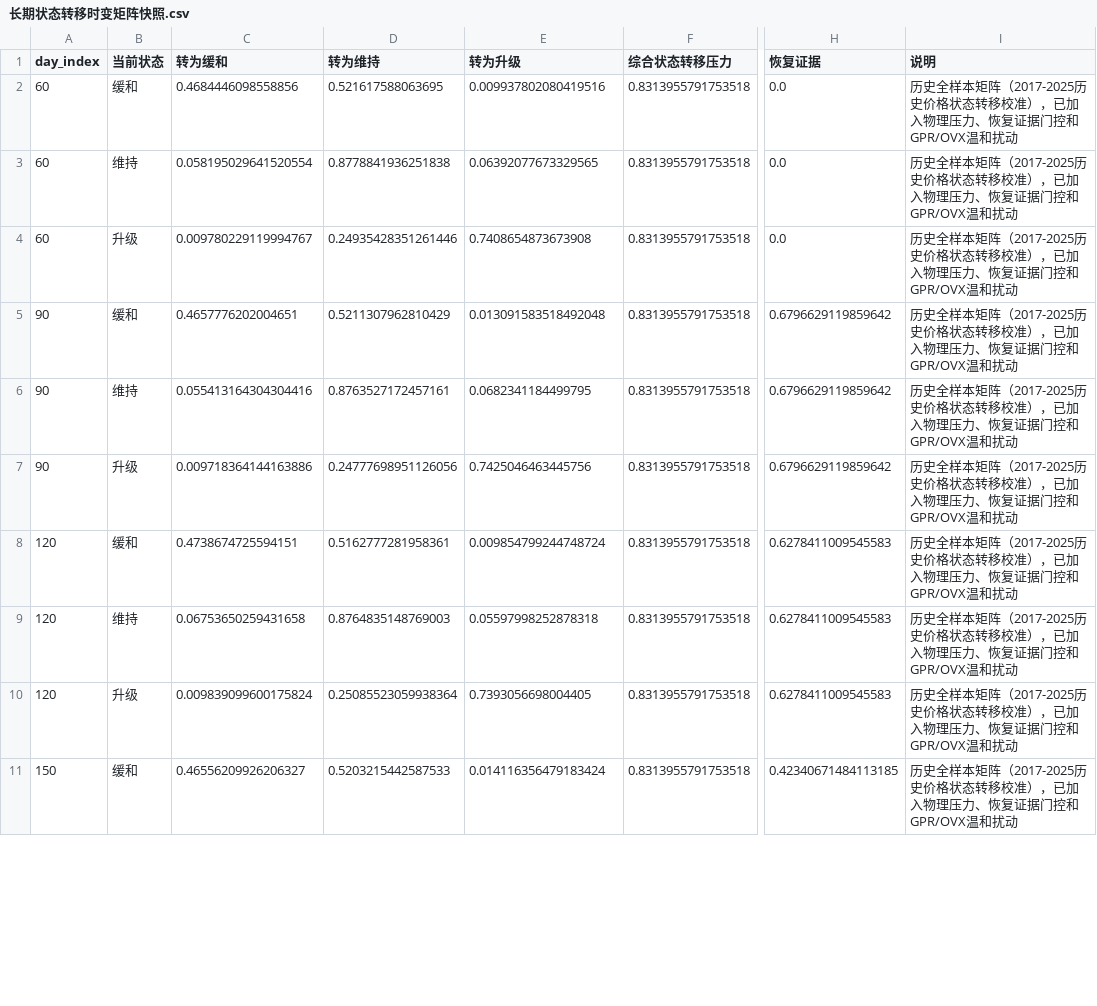
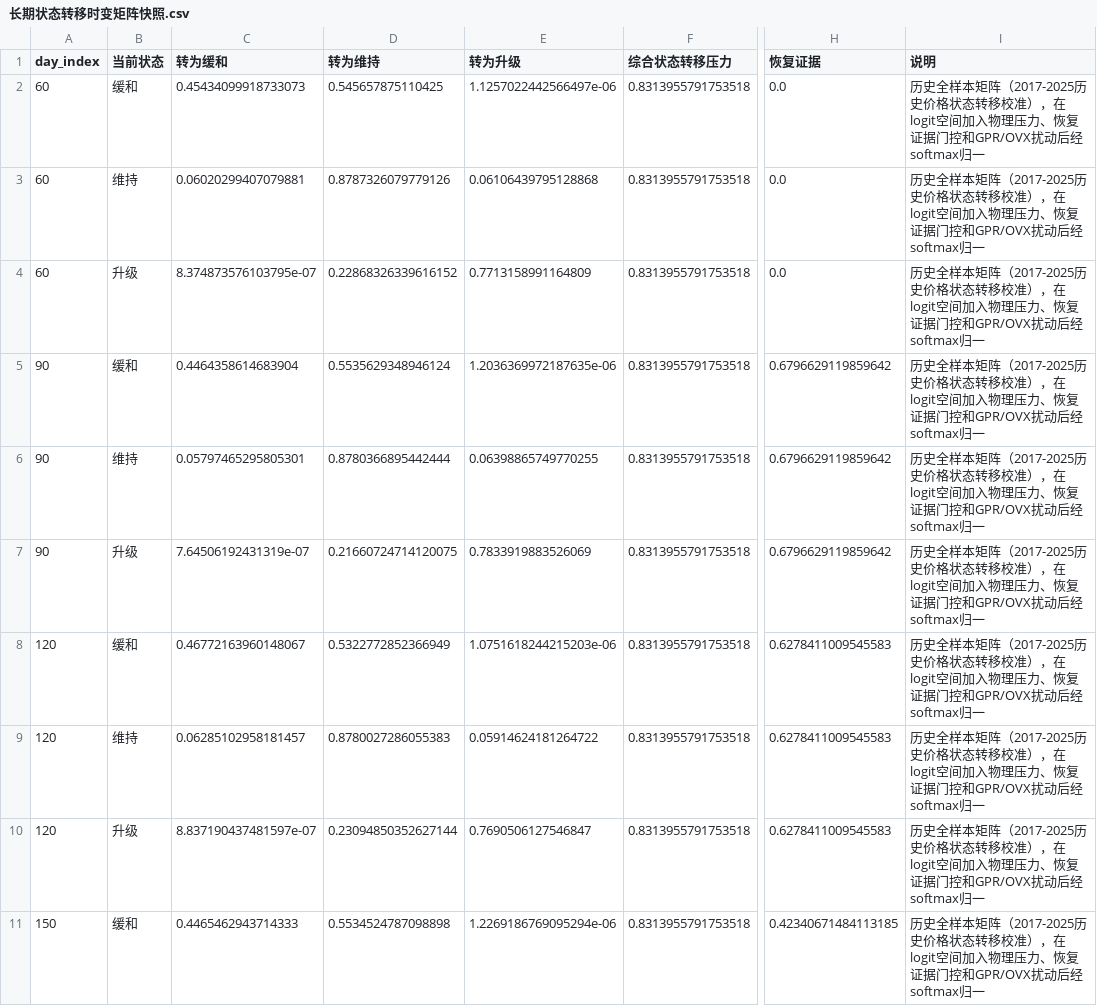
Before and after one commit to Timcai06/-A-, a CSV file: output/scenarios/长期状态转移时变矩阵快照.csv, drawn as a sheet; only a part is shown, gaps mark what is left out; the diff covers the shown part only; the diff names each change by its address in the sheet, - before the commit and + after, or states it on an @@ line.

```diff
--- a/output/scenarios/长期状态转移时变矩阵快照.csv
+++ b/output/scenarios/长期状态转移时变矩阵快照.csv
-C2 (转为缓和): 0.4684446098558856
+C2 (转为缓和): 0.45434099918733073
-D2 (转为维持): 0.521617588063695
+D2 (转为维持): 0.545657875110425
-E2 (转为升级): 0.009937802080419516
+E2 (转为升级): 1.1257022442566497e-06
-I2:I11 (说明): …校准），已加入物理压力、恢复证据门控和GPR/OVX温和扰动
+I2:I11 (说明): …校准），在logit空间加入物理压力、恢复证据门控和GPR/OVX扰动后经softmax归一
-C3 (转为缓和): 0.058195029641520554
+C3 (转为缓和): 0.06020299407079881
-D3 (转为维持): 0.8778841936251838
+D3 (转为维持): 0.8787326079779126
-E3 (转为升级): 0.06392077673329565
+E3 (转为升级): 0.06106439795128868
-C4 (转为缓和): 0.009780229119994767
+C4 (转为缓和): 8.374873576103795e-07
-D4 (转为维持): 0.24935428351261446
+D4 (转为维持): 0.22868326339616152
-E4 (转为升级): 0.7408654873673908
+E4 (转为升级): 0.7713158991164809
-C5 (转为缓和): 0.4657776202004651
+C5 (转为缓和): 0.4464358614683904
-D5 (转为维持): 0.5211307962810429
+D5 (转为维持): 0.5535629348946124
-E5 (转为升级): 0.013091583518492048
+E5 (转为升级): 1.2036369972187635e-06
-C6 (转为缓和): 0.055413164304304416
+C6 (转为缓和): 0.05797465295805301
-D6 (转为维持): 0.8763527172457161
+D6 (转为维持): 0.8780366895442444
-E6 (转为升级): 0.0682341184499795
+E6 (转为升级): 0.06398865749770255
-C7 (转为缓和): 0.009718364144163886
+C7 (转为缓和): 7.64506192431319e-07
-D7 (转为维持): 0.24777698951126056
+D7 (转为维持): 0.21660724714120075
-E7 (转为升级): 0.7425046463445756
+E7 (转为升级): 0.7833919883526069
-C8 (转为缓和): 0.4738674725594151
+C8 (转为缓和): 0.46772163960148067
-D8 (转为维持): 0.5162777281958361
+D8 (转为维持): 0.5322772852366949
-E8 (转为升级): 0.009854799244748724
+E8 (转为升级): 1.0751618244215203e-06
-C9 (转为缓和): 0.06753650259431658
+C9 (转为缓和): 0.06285102958181457
-D9 (转为维持): 0.8764835148769003
+D9 (转为维持): 0.8780027286055383
-E9 (转为升级): 0.05597998252878318
+E9 (转为升级): 0.05914624181264722
-C10 (转为缓和): 0.009839099600175824
+C10 (转为缓和): 8.837190437481597e-07
-D10 (转为维持): 0.25085523059938364
+D10 (转为维持): 0.23094850352627144
-E10 (转为升级): 0.7393056698004405
+E10 (转为升级): 0.7690506127546847
-C11 (转为缓和): 0.46556209926206327
+C11 (转为缓和): 0.4465462943714333
-D11 (转为维持): 0.5203215442587533
+D11 (转为维持): 0.5534524787098898
-E11 (转为升级): 0.014116356479183424
+E11 (转为升级): 1.2269186769095294e-06
```
Also changed, not shown: 20 edited cells elsewhere in this file, output/quality/论文图表清单.csv, output/quality/论文表格清单.csv, 33 other files.
